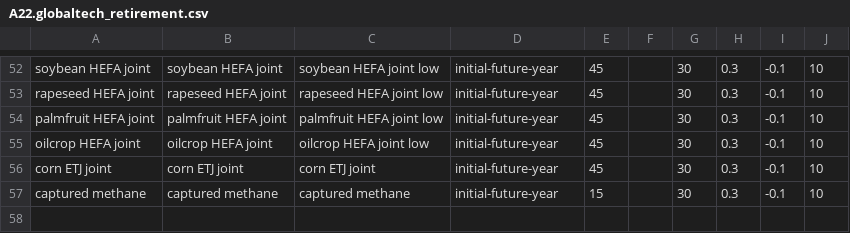
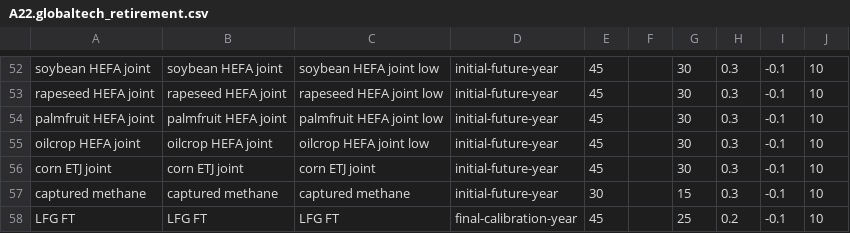
Before and after one commit to JGCRI/GCAM_jet_fuels_BETO, a CSV file: input/gcamdata/inst/extdata/energy/A22.globaltech_retirement.csv, drawn as a sheet; only a part is shown, gaps mark what is left out.

```diff
--- a/input/gcamdata/inst/extdata/energy/A22.globaltech_retirement.csv
+++ b/input/gcamdata/inst/extdata/energy/A22.globaltech_retirement.csv
@@ -56,2 +56,3 @@ oilcrop HEFA joint,oilcrop HEFA joint,oilcrop HEFA joint low,initial-future-year
 corn ETJ joint,corn ETJ joint,corn ETJ joint,initial-future-year,45,,30,0.3,-0.1,10
-captured methane,captured methane,captured methane,initial-future-year,15,,30,0.3,-0.1,10
+captured methane,captured methane,captured methane,initial-future-year,30,,15,0.3,-0.1,10
+LFG FT,LFG FT,LFG FT,final-calibration-year,45,,25,0.2,-0.1,10
```
Also changed, not shown: input/gcamdata/inst/extdata/energy/A22.globaltech_coef.csv, input/gcamdata/inst/extdata/energy/A22.globaltech_cost.csv, 6 other files.
